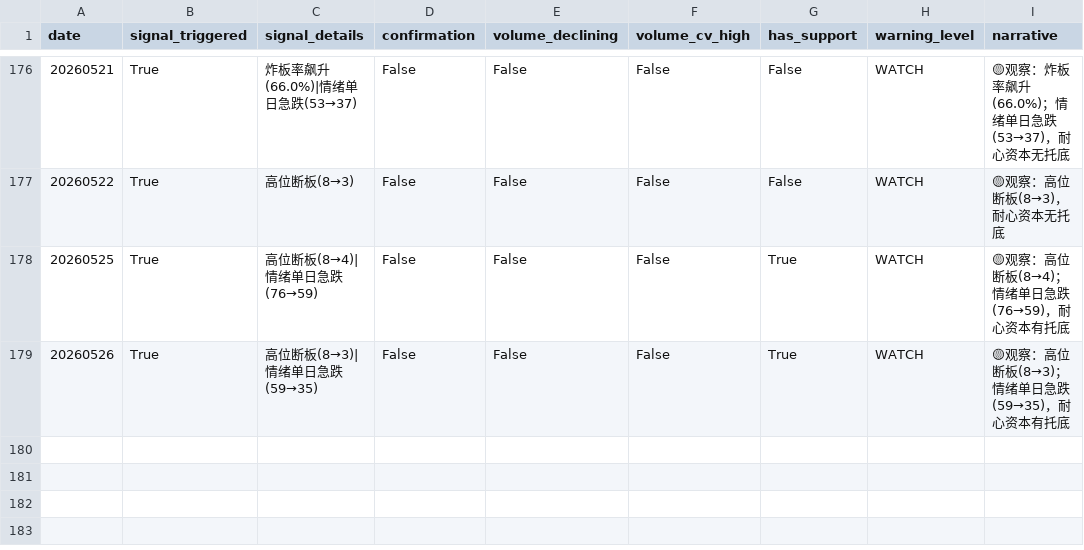
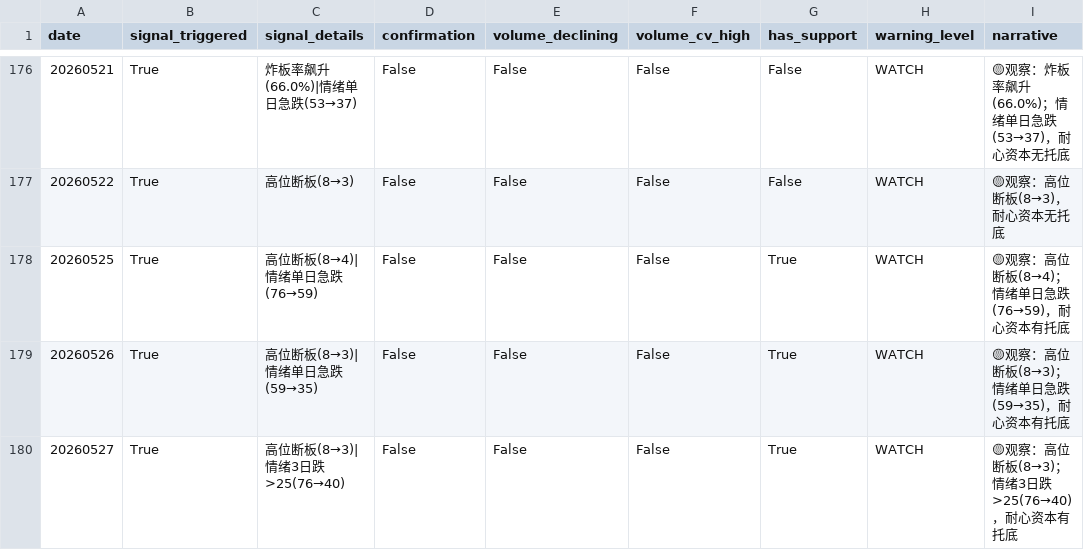
Before and after one commit to byihuang-max/spread-dashboard, a CSV file: env_fit/momentum_stock/momentum_warning.csv, drawn as a sheet; only a part is shown, gaps mark what is left out.

```diff
--- a/env_fit/momentum_stock/momentum_warning.csv
+++ b/env_fit/momentum_stock/momentum_warning.csv
@@ -179 +179,2 @@ date,signal_triggered,signal_details,confirmation,volume_declining,volume_cv_hig
 20260526,True,高位断板(8→3)|情绪单日急跌(59→35),False,False,False,True,WATCH,🟡观察：高位断板(8→3)；情绪单日急跌(59→35)，耐心资本有托底
+20260527,True,高位断板(8→3)|情绪3日跌>25(76→40),False,False,False,True,WATCH,🟡观察：高位断板(8→3)；情绪3日跌>25(76→40)，耐心资本有托底
```
Also changed, not shown: env_fit/momentum_stock/limit_index/limit_index.csv, env_fit/momentum_stock/momentum_raw.csv, 37 other files.
